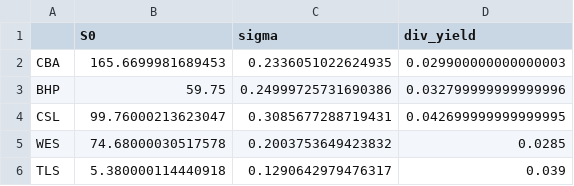
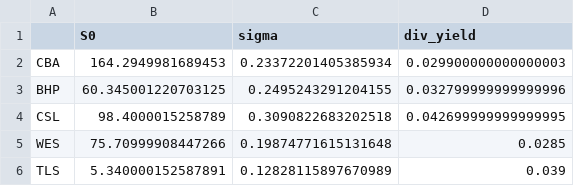
Before and after one commit to indigohill/FINM3422_A3_T7_G1_DP, a CSV file: data/equity_data.csv, drawn as a sheet.

Commit message:
Completed TODO for data caching anf fix other changes.

```diff
--- a/data/equity_data.csv
+++ b/data/equity_data.csv
@@ -1,6 +1,6 @@
 ,S0,sigma,div_yield
-CBA,165.6699981689453,0.2336051022624935,0.029900000000000003
-BHP,59.75,0.24999725731690386,0.032799999999999996
-CSL,99.76000213623047,0.3085677288719431,0.042699999999999995
-WES,74.68000030517578,0.2003753649423832,0.0285
-TLS,5.380000114440918,0.1290642979476317,0.039
+CBA,164.2949981689453,0.23372201405385934,0.029900000000000003
+BHP,60.345001220703125,0.2495243291204155,0.032799999999999996
+CSL,98.4000015258789,0.3090822683202518,0.042699999999999995
+WES,75.70999908447266,0.19874771615131648,0.0285
+TLS,5.340000152587891,0.12828115897670989,0.039
```
Also changed, not shown: 3 other files.
